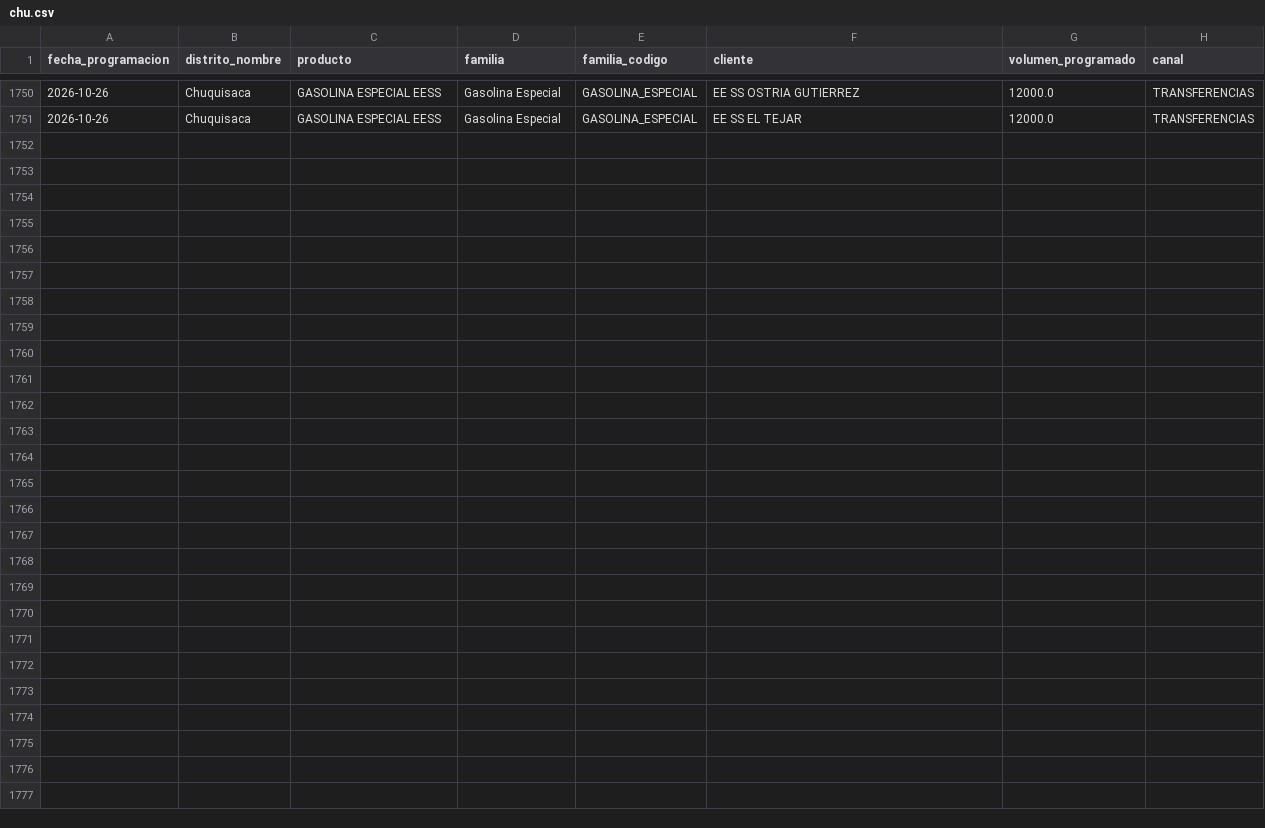
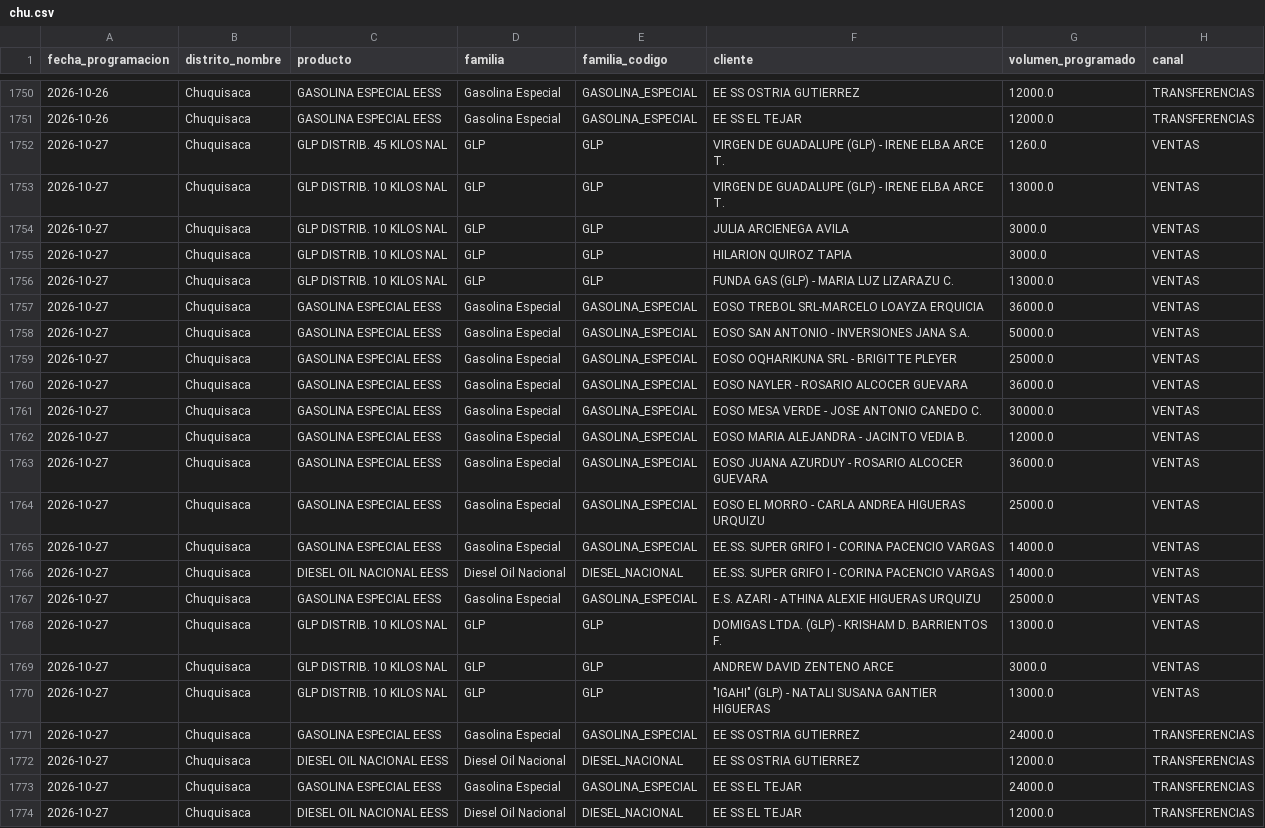
Before and after one commit to mauforonda/data-triage, a CSV file: hidrocarburos/abastecimiento/data/programacion/chu.csv, drawn as a sheet; only a part is shown, gaps mark what is left out; the diff names each change by its address in the sheet, - before the commit and + after, or states it on an @@ line.

```diff
--- a/hidrocarburos/abastecimiento/data/programacion/chu.csv
+++ b/hidrocarburos/abastecimiento/data/programacion/chu.csv
+row 1752: 2026-10-27 | Chuquisaca | GLP DISTRIB. 45 KILOS NAL | GLP | GLP | VIRGEN DE GUADALUPE (GLP) - IRENE ELBA ARCE T. | 1260.0 | VENTAS
+row 1753: 2026-10-27 | Chuquisaca | GLP DISTRIB. 10 KILOS NAL | GLP | GLP | VIRGEN DE GUADALUPE (GLP) - IRENE ELBA ARCE T. | 13000.0 | VENTAS
+row 1754: 2026-10-27 | Chuquisaca | GLP DISTRIB. 10 KILOS NAL | GLP | GLP | JULIA ARCIENEGA AVILA | 3000.0 | VENTAS
+row 1755: 2026-10-27 | Chuquisaca | GLP DISTRIB. 10 KILOS NAL | GLP | GLP | HILARION QUIROZ TAPIA | 3000.0 | VENTAS
+row 1756: 2026-10-27 | Chuquisaca | GLP DISTRIB. 10 KILOS NAL | GLP | GLP | FUNDA GAS (GLP) - MARIA LUZ LIZARAZU C. | 13000.0 | VENTAS
+row 1757: 2026-10-27 | Chuquisaca | GASOLINA ESPECIAL EESS | Gasolina Especial | GASOLINA_ESPECIAL | EOSO TREBOL SRL-MARCELO LOAYZA ERQUICIA | 36000.0 | VENTAS
+row 1758: 2026-10-27 | Chuquisaca | GASOLINA ESPECIAL EESS | Gasolina Especial | GASOLINA_ESPECIAL | EOSO SAN ANTONIO - INVERSIONES JANA S.A. | 50000.0 | VENTAS
+row 1759: 2026-10-27 | Chuquisaca | GASOLINA ESPECIAL EESS | Gasolina Especial | GASOLINA_ESPECIAL | EOSO OQHARIKUNA SRL - BRIGITTE PLEYER | 25000.0 | VENTAS
+row 1760: 2026-10-27 | Chuquisaca | GASOLINA ESPECIAL EESS | Gasolina Especial | GASOLINA_ESPECIAL | EOSO NAYLER - ROSARIO ALCOCER GUEVARA | 36000.0 | VENTAS
+row 1761: 2026-10-27 | Chuquisaca | GASOLINA ESPECIAL EESS | Gasolina Especial | GASOLINA_ESPECIAL | EOSO MESA VERDE - JOSE ANTONIO CANEDO C. | 30000.0 | VENTAS
+row 1762: 2026-10-27 | Chuquisaca | GASOLINA ESPECIAL EESS | Gasolina Especial | GASOLINA_ESPECIAL | EOSO MARIA ALEJANDRA - JACINTO VEDIA B. | 12000.0 | VENTAS
+row 1763: 2026-10-27 | Chuquisaca | GASOLINA ESPECIAL EESS | Gasolina Especial | GASOLINA_ESPECIAL | EOSO JUANA AZURDUY - ROSARIO ALCOCER GUEVARA | 36000.0 | VENTAS
+row 1764: 2026-10-27 | Chuquisaca | GASOLINA ESPECIAL EESS | Gasolina Especial | GASOLINA_ESPECIAL | EOSO EL MORRO - CARLA ANDREA HIGUERAS URQUIZU | 25000.0 | VENTAS
+row 1765: 2026-10-27 | Chuquisaca | GASOLINA ESPECIAL EESS | Gasolina Especial | GASOLINA_ESPECIAL | EE.SS. SUPER GRIFO I - CORINA PACENCIO VARGAS | 14000.0 | VENTAS
+row 1766: 2026-10-27 | Chuquisaca | DIESEL OIL NACIONAL EESS | Diesel Oil Nacional | DIESEL_NACIONAL | EE.SS. SUPER GRIFO I - CORINA PACENCIO VARGAS | 14000.0 | VENTAS
+row 1767: 2026-10-27 | Chuquisaca | GASOLINA ESPECIAL EESS | Gasolina Especial | GASOLINA_ESPECIAL | E.S. AZARI - ATHINA ALEXIE HIGUERAS URQUIZU | 25000.0 | VENTAS
+row 1768: 2026-10-27 | Chuquisaca | GLP DISTRIB. 10 KILOS NAL | GLP | GLP | DOMIGAS LTDA. (GLP) - KRISHAM D. BARRIENTOS F. | 13000.0 | VENTAS
+row 1769: 2026-10-27 | Chuquisaca | GLP DISTRIB. 10 KILOS NAL | GLP | GLP | ANDREW DAVID ZENTENO ARCE | 3000.0 | VENTAS
+row 1770: 2026-10-27 | Chuquisaca | GLP DISTRIB. 10 KILOS NAL | GLP | GLP | "IGAHI" (GLP) - NATALI SUSANA GANTIER HIGUERAS | 13000.0 | VENTAS
+row 1771: 2026-10-27 | Chuquisaca | GASOLINA ESPECIAL EESS | Gasolina Especial | GASOLINA_ESPECIAL | EE SS OSTRIA GUTIERREZ | 24000.0 | TRANSFERENCIAS
+row 1772: 2026-10-27 | Chuquisaca | DIESEL OIL NACIONAL EESS | Diesel Oil Nacional | DIESEL_NACIONAL | EE SS OSTRIA GUTIERREZ | 12000.0 | TRANSFERENCIAS
+row 1773: 2026-10-27 | Chuquisaca | GASOLINA ESPECIAL EESS | Gasolina Especial | GASOLINA_ESPECIAL | EE SS EL TEJAR | 24000.0 | TRANSFERENCIAS
+row 1774: 2026-10-27 | Chuquisaca | DIESEL OIL NACIONAL EESS | Diesel Oil Nacional | DIESEL_NACIONAL | EE SS EL TEJAR | 12000.0 | TRANSFERENCIAS
```
Also changed, not shown: hidrocarburos/abastecimiento/data/despachos/amz.csv, hidrocarburos/abastecimiento/data/despachos/tri.csv, 35 other files.
